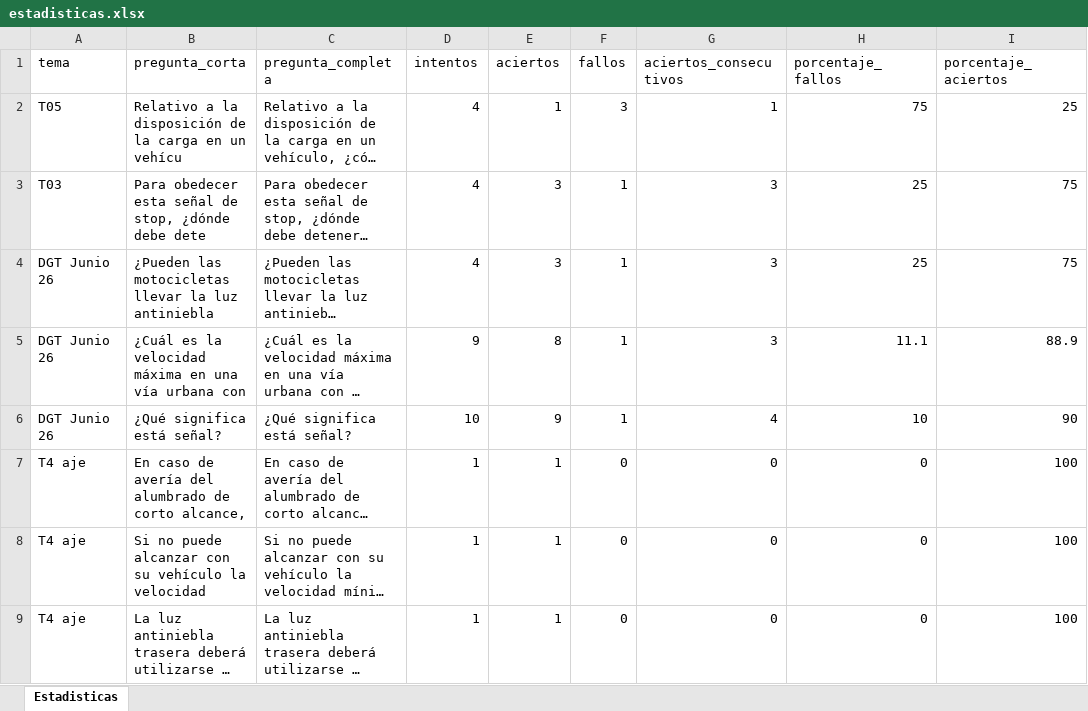
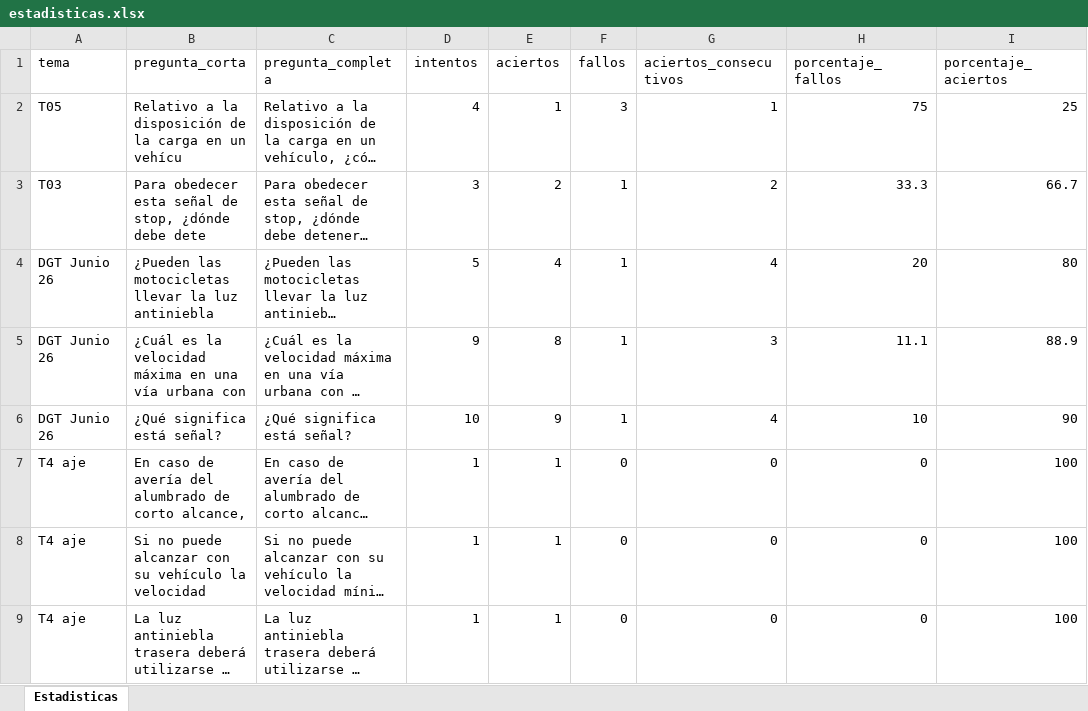
Before and after one commit to Yorchip/AUTOESCUELA, an Excel workbook: estadisticas.xlsx, sheet Estadisticas, drawn as a sheet; only a part is shown; long unchanged cells end in …; values as stored, in another font and other column widths than the file's, no borders; the diff names each change by its address in the sheet, - before the commit and + after, or states it on an @@ line.

Commit message:
📊 Actualización automática de estadísticas

```diff
--- a/estadisticas.xlsx (sheet Estadisticas)
+++ b/estadisticas.xlsx (sheet Estadisticas)
-D3 (intentos): 4
+D3 (intentos): 3
-E3 (aciertos): 3
+E3 (aciertos): 2
-G3 (aciertos_consecutivos): 3
+G3 (aciertos_consecutivos): 2
-H3 (porcentaje_fallos): 25
+H3 (porcentaje_fallos): 33.3
-I3 (porcentaje_aciertos): 75
+I3 (porcentaje_aciertos): 66.7
-D4 (intentos): 4
+D4 (intentos): 5
-E4 (aciertos): 3
+E4 (aciertos): 4
-G4 (aciertos_consecutivos): 3
+G4 (aciertos_consecutivos): 4
-H4 (porcentaje_fallos): 25
+H4 (porcentaje_fallos): 20
-I4 (porcentaje_aciertos): 75
+I4 (porcentaje_aciertos): 80
```
